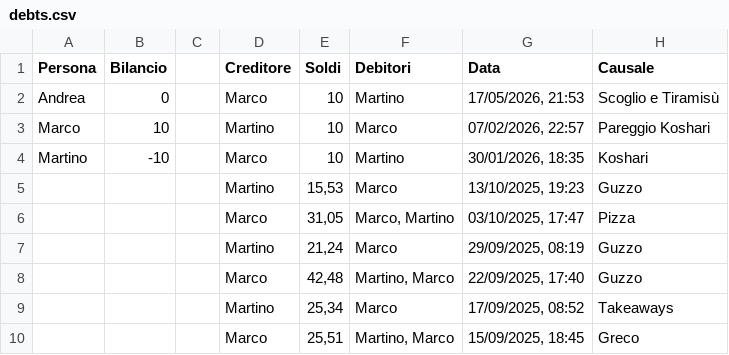
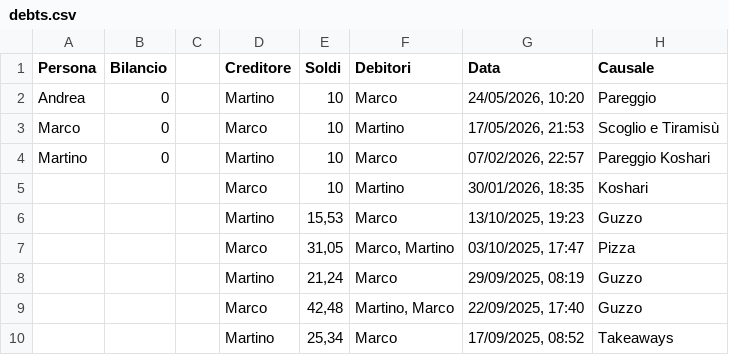
Before and after one commit to BertrandPouget/litpii, a CSV file: data/debts.csv, drawn as a sheet; only a part is shown; the shorter side is filled out with more unchanged rows.

Commit message:
Add debt: martino paid 10€

```diff
--- a/data/debts.csv
+++ b/data/debts.csv
@@ -1,5 +1,6 @@
 Persona,Bilancio,,Creditore,Soldi,Debitori,Data,Causale
-Andrea,0,,Marco,10,Martino,"17/05/2026, 21:53",Scoglio e Tiramisù
-Marco,10,,Martino,10,Marco,"07/02/2026, 22:57",Pareggio Koshari
-Martino,-10,,Marco,10,Martino,"30/01/2026, 18:35",Koshari
+Andrea,0,,Martino,10,Marco,"24/05/2026, 10:20",Pareggio
+Marco,0,,Marco,10,Martino,"17/05/2026, 21:53",Scoglio e Tiramisù
+Martino,0,,Martino,10,Marco,"07/02/2026, 22:57",Pareggio Koshari
+,,,Marco,10,Martino,"30/01/2026, 18:35",Koshari
 ,,,Martino,"15,53",Marco,"13/10/2025, 19:23",Guzzo
```
